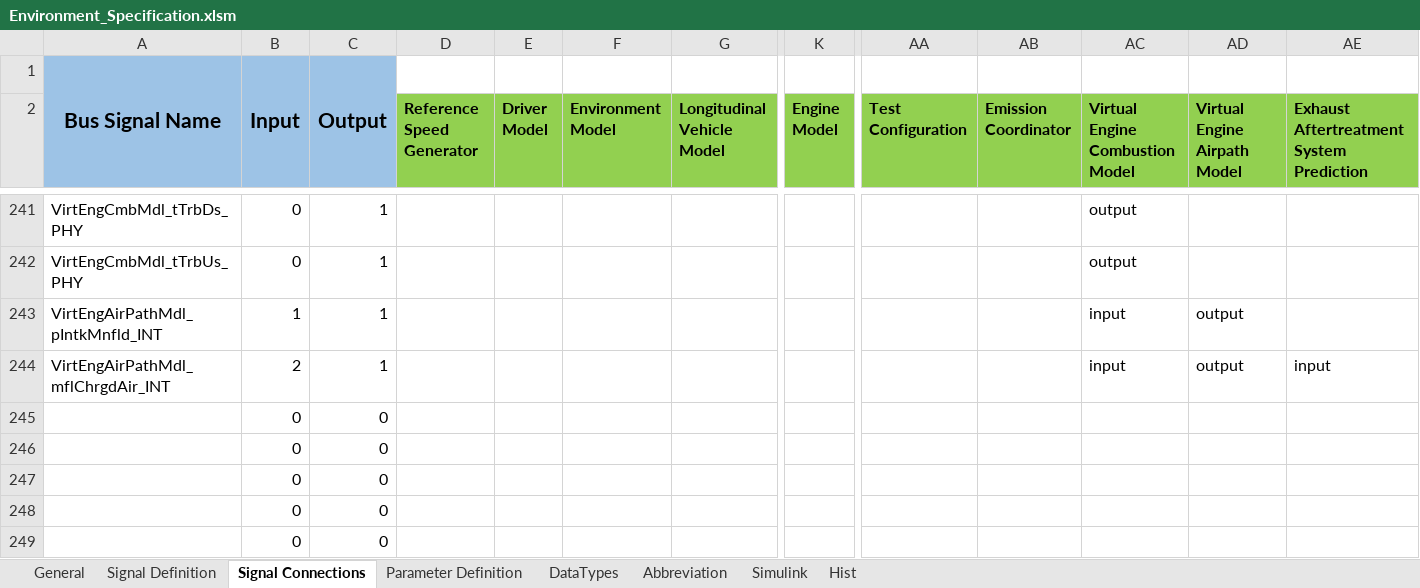
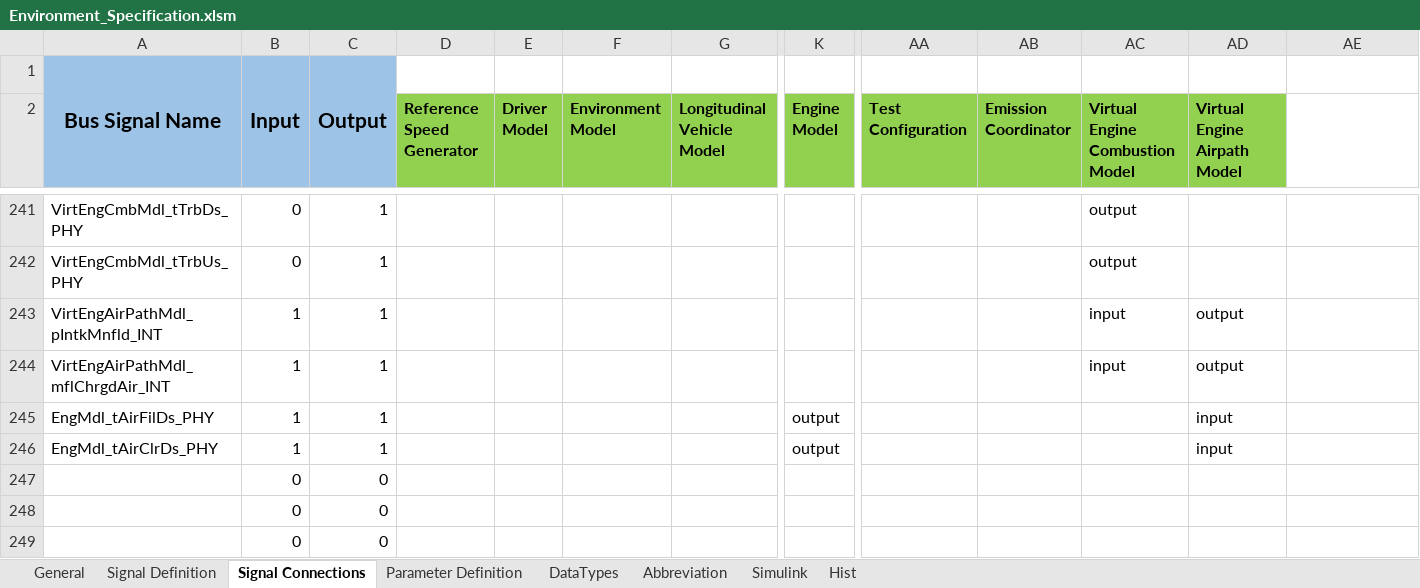
Before and after one commit to eozatay/optitruck_simulator, an Excel workbook: Environment_Specification.xlsm, sheet Signal Connections, drawn as a sheet; only a part is shown, gaps mark what is left out; values as stored, in another font and other column widths than the file's, no borders; charts and pictures not drawn; removed rows and columns are numbered as before the commit, all else as after; rows hold the shown columns only; the diff names each change by its address in the sheet, - before the commit and + after, or states it on an @@ line.

Commit message:
Add files via upload
added signals from engine model to Virtual Engine Airpath Model: EngMdl_tAirFilDs_PHY, EngMdl_tAirClrDs_PHY

```diff
--- a/Environment_Specification.xlsm (sheet Signal Connections)
+++ b/Environment_Specification.xlsm (sheet Signal Connections)
-AE2: Exhaust Aftertreatment System Prediction
+AE2: (empty)
-AE2 fill: #92D050
+AE2 fill: none
-B244: 2
+B244: 1
-AE244: input
+AE244: (empty)
-row 245:  | 0 | 0
-row 246:  | 0 | 0
+row 245: EngMdl_tAirFilDs_PHY | 1 | 1 |  |  |  |  | output |  |  |  | input
+row 246: EngMdl_tAirClrDs_PHY | 1 | 1 |  |  |  |  | output |  |  |  | input
```
Also changed, not shown: sheet Signal Definition, sheet Parameter Definition, sheet Hist, sheet Simulink, sheet Abbreviation, charts or pictures.
